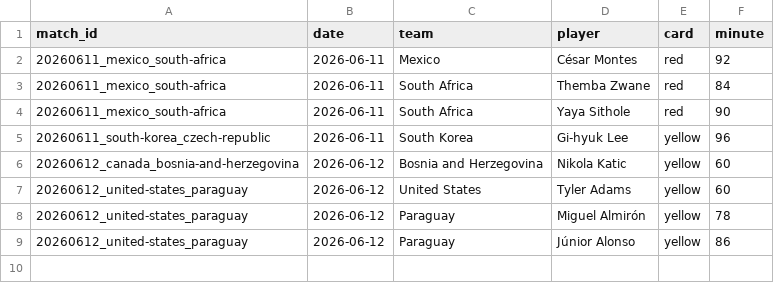
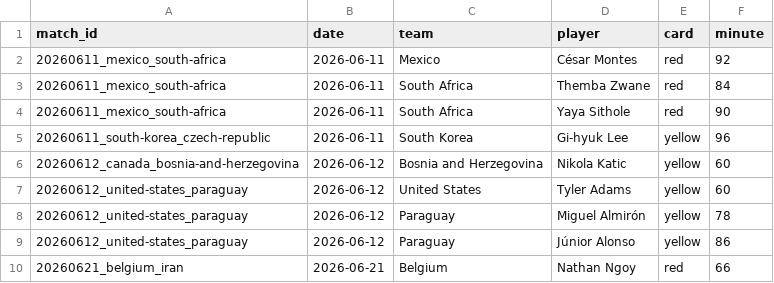
Before and after one commit to NicoBJ1906/OraculoML, a CSV file: data/live/live_discipline.csv, drawn as a sheet.

```diff
--- a/data/live/live_discipline.csv
+++ b/data/live/live_discipline.csv
@@ -9 +9,2 @@ match_id,date,team,player,card,minute
 20260612_united-states_paraguay,2026-06-12,Paraguay,Júnior Alonso,yellow,86
+20260621_belgium_iran,2026-06-21,Belgium,Nathan Ngoy,red,66
```
Also changed, not shown: data/live/live_players.csv, data/live/live_results.csv, 1 other file.
